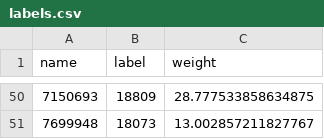
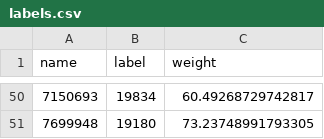
Before and after one commit to Global-Policy-Lab/cider, a CSV file: synthetic_data/labels.csv, drawn as a sheet; only a part is shown, gaps mark what is left out; the diff covers the shown part only.

Commit message:
Tweaking anonymizer; refreshing synthetic data

```diff
--- a/synthetic_data/labels.csv
+++ b/synthetic_data/labels.csv
@@ -50,2 +50,2 @@ name,label,weight
-7150693,18809,28.777533858634875
-7699948,18073,13.002857211827767
+7150693,19834,60.49268729742817
+7699948,19180,73.23748991793305
```
Also changed, not shown: 96 edited cells elsewhere in this file, 3 other files.
